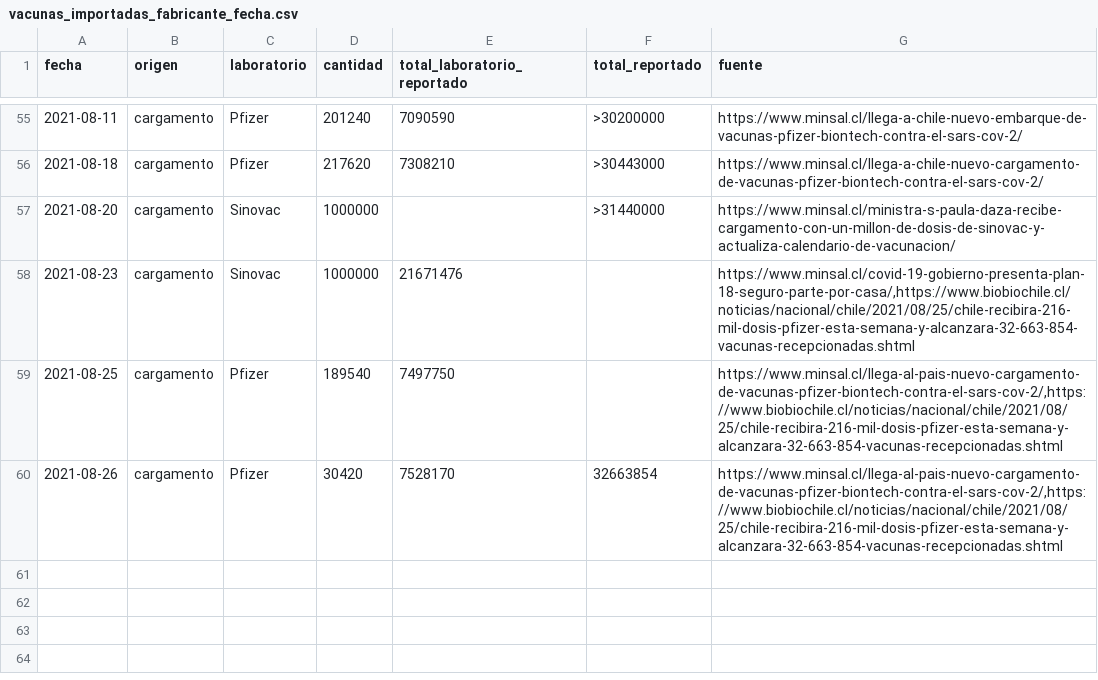
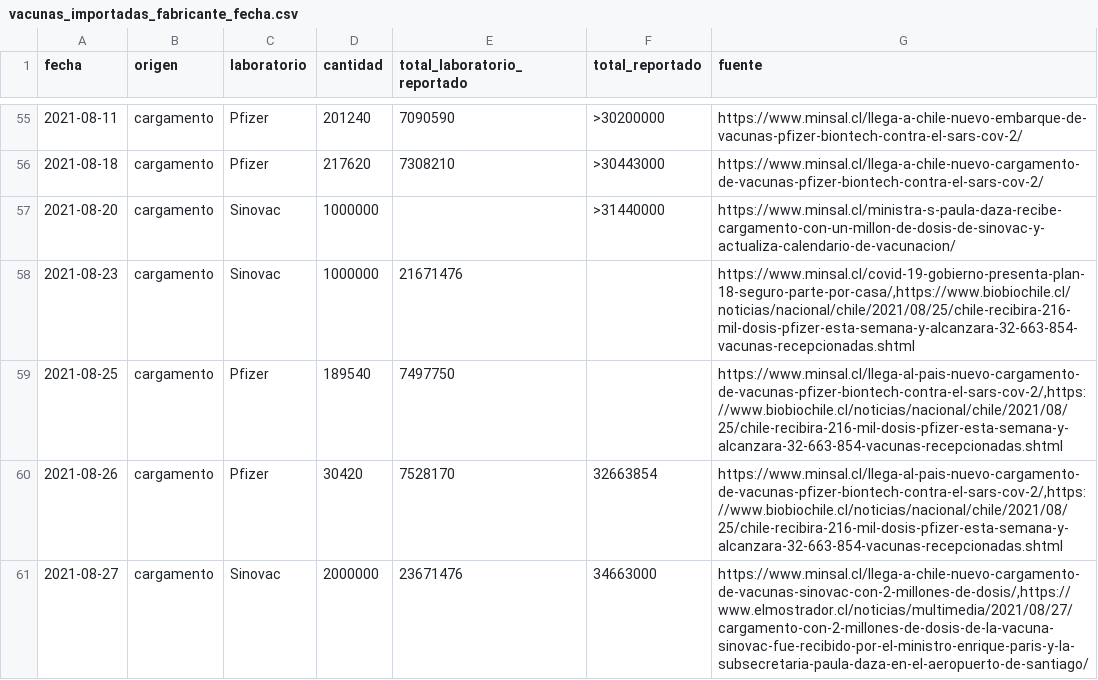
Before and after one commit to xavierutox/campana-vacunacion-covid-19, a CSV file: input/vacunas_importadas_fabricante_fecha.csv, drawn as a sheet; only a part is shown, gaps mark what is left out; the diff names each change by its address in the sheet, - before the commit and + after, or states it on an @@ line.

Commit message:
llegada de Sinovac

```diff
--- a/input/vacunas_importadas_fabricante_fecha.csv
+++ b/input/vacunas_importadas_fabricante_fecha.csv
+row 61: 2021-08-27 | cargamento | Sinovac | 2000000 | 23671476 | 34663000 | https://www.minsal.cl/llega-a-chile-nuevo-cargamento-de-vacunas-sinovac-con-2-millones-de-dosis/,https://www.elmostrador.cl/noticias/multimedia/2021/08/27/cargamento-con-2-millones-de-dosis-de-la-vacuna-sinovac-fue-recibido-por-el-ministro-enrique-paris-y-la-subsecretaria-paula-daza-en-el-aeropuerto-de-santiago/
```
Also changed, not shown: output/contrib/vacunas_importadas_fabricante_fecha.csv, 5 other files.
